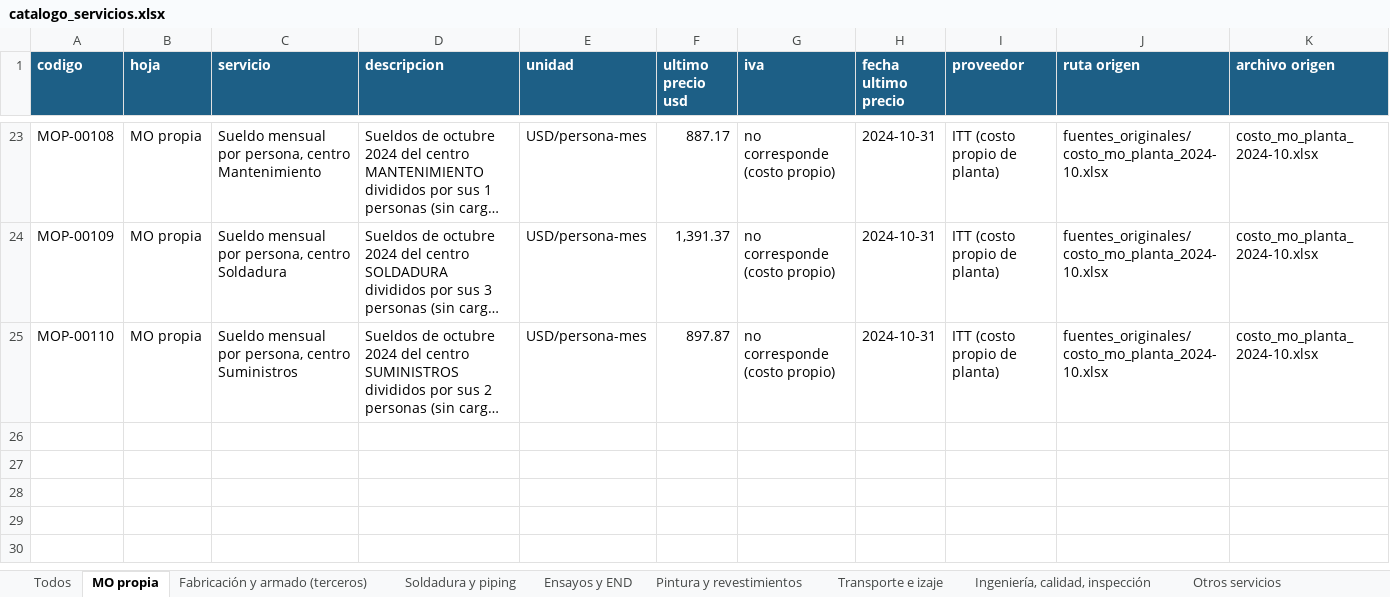
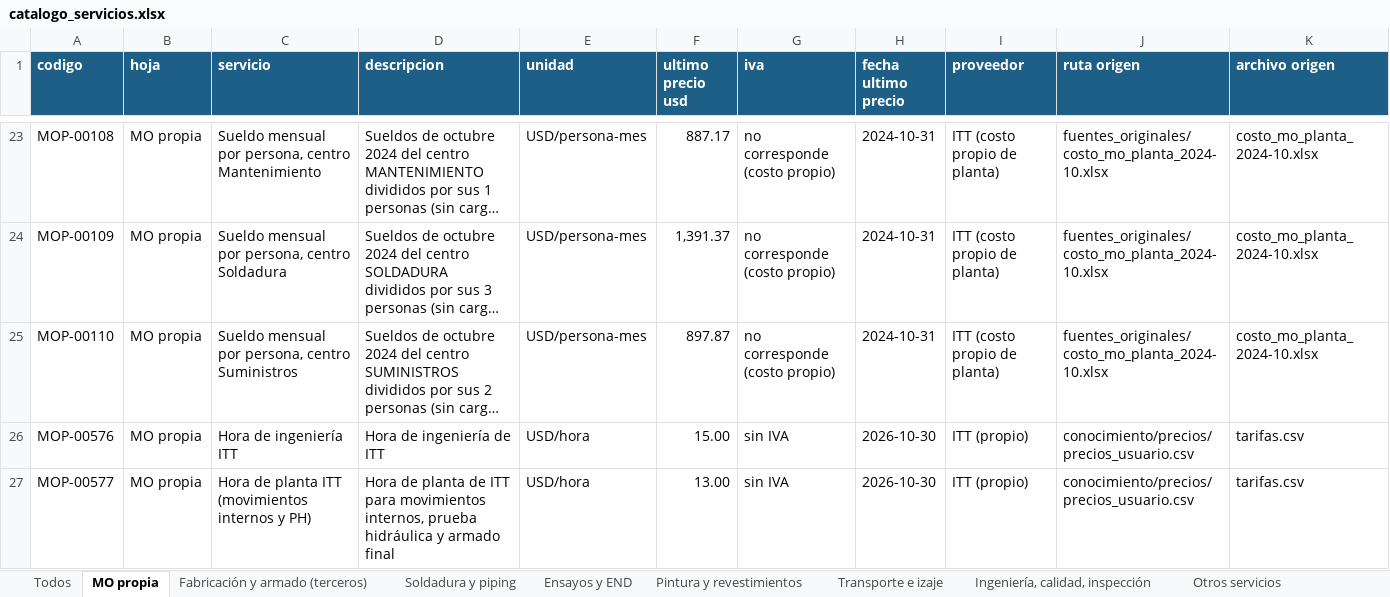
Before and after one commit to ricardoalvarezu2-cyber/cotizador-itt-2.0, an Excel workbook: conocimiento/precios/catalogo_servicios.xlsx, sheet MO propia, drawn as a sheet; only a part is shown, gaps mark what is left out; long unchanged cells end in …; values as stored, in another font and other column widths than the file's, no borders; rows hold the shown columns only; the diff names each change by its address in the sheet, - before the commit and + after, or states it on an @@ line.

```diff
--- a/conocimiento/precios/catalogo_servicios.xlsx (sheet MO propia)
+++ b/conocimiento/precios/catalogo_servicios.xlsx (sheet MO propia)
+row 26: MOP-00576 | MO propia | Hora de ingeniería ITT | Hora de ingeniería de ITT | USD/hora | 15.00 | sin IVA | 2026-10-30 | ITT (propio) | conocimiento/precios/precios_usuario.csv | tarifas.csv
+row 27: MOP-00577 | MO propia | Hora de planta ITT (movimientos internos y PH) | Hora de planta de ITT para movimientos internos, prueba hidráulica y armado final | USD/hora | 13.00 | sin IVA | 2026-10-30 | ITT (propio) | conocimiento/precios/precios_usuario.csv | tarifas.csv
```
Also changed, not shown: sheet Todos, sheet Ensayos y END, sheet Transporte e izaje, sheet Pintura y revestimientos, sheet Fabricación y armado (terceros), conocimiento/costos/dolar_mensual.xlsx, cotizaciones/COT26-1003-001_CAPEX_OQ8209/COT26-1003-001_CAPEX_OQ8209.xlsx, 54 other files.
